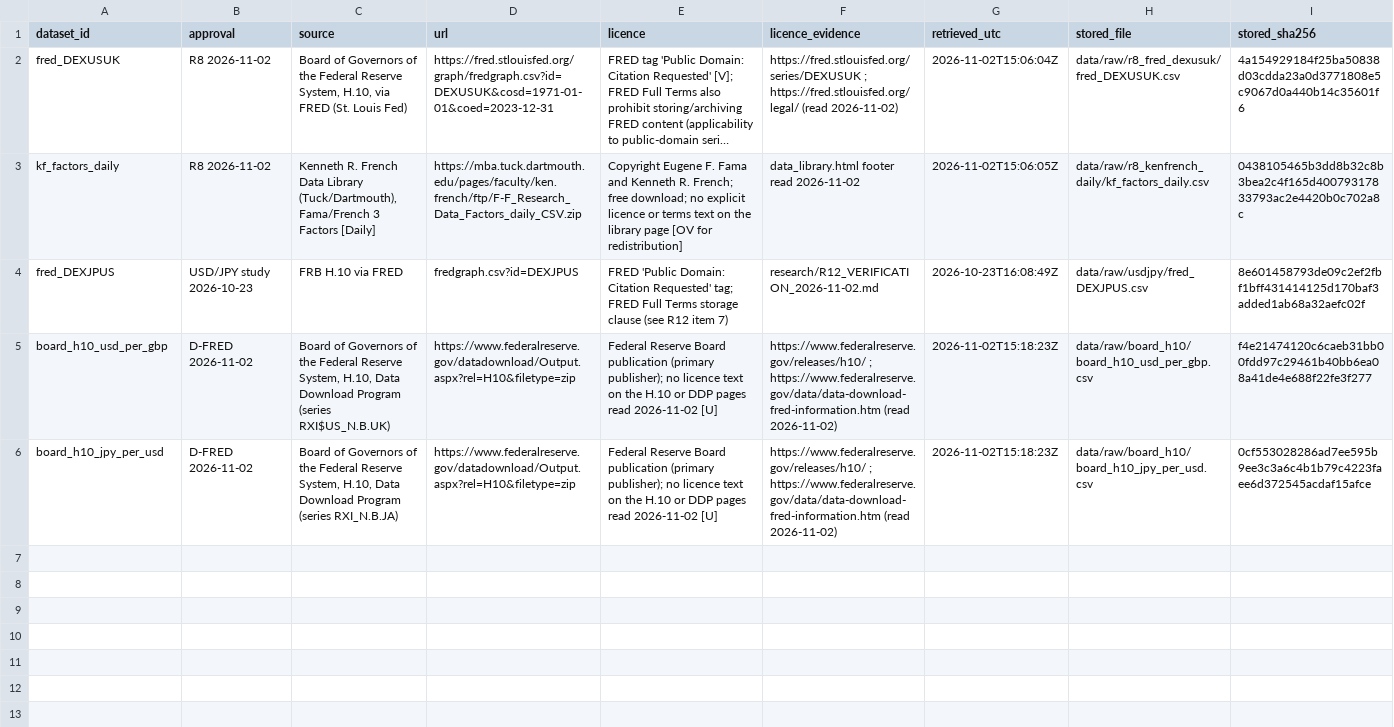
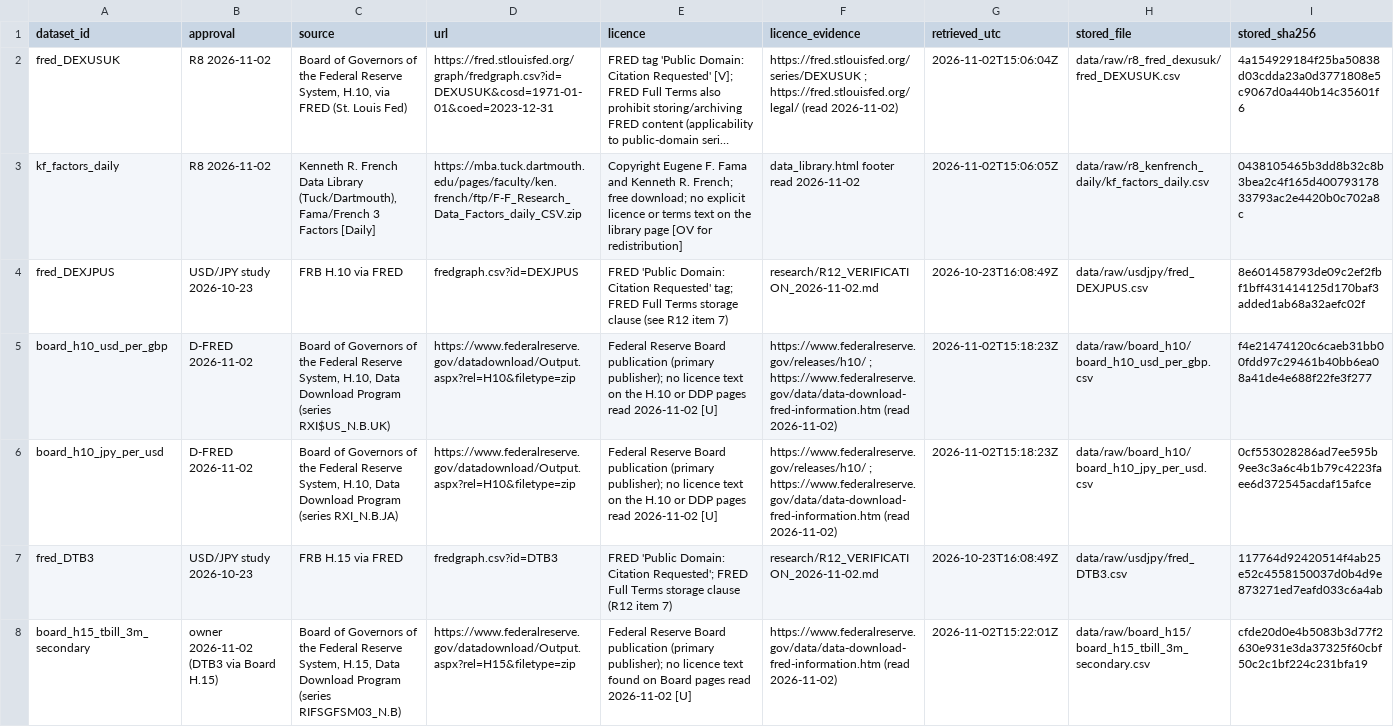
Before and after one commit to GarlenWoest/etf-strategy-backtest, a CSV file: research/DATA_REGISTER.csv, drawn as a sheet; only a part is shown; long unchanged cells end in …; rows hold the shown columns only; the diff names each change by its address in the sheet, - before the commit and + after, or states it on an @@ line.

```diff
--- a/research/DATA_REGISTER.csv
+++ b/research/DATA_REGISTER.csv
+row 7: fred_DTB3 | USD/JPY study 2026-10-23 | FRB H.15 via FRED | fredgraph.csv?id=DTB3 | FRED 'Public Domain: Citation Requested'; FRED Full Terms storage clause (R12 item 7) | research/R12_VERIFICATION_2026-11-02.md | 2026-10-23T16:08:49Z | data/raw/usdjpy/fred_DTB3.csv | 117764d92420514f4ab25e52c4558150037d0b4d9e873271ed7eafd033c6a4ab
+row 8: board_h15_tbill_3m_secondary | owner 2026-11-02 (DTB3 via Board H.15) | Board of Governors of the Federal Reserve System, H.15, Data Download Program (series RIFSGFSM03_N.B) | https://www.federalreserve.gov/datadownload/Output.aspx?rel=H15&filetype=zip | Federal Reserve Board publication (primary publisher); no licence text found on Board pages read 2026-11-02 [U] | https://www.federalreserve.gov/data/data-download-fred-information.htm (read 2026-11-02) | 2026-11-02T15:22:01Z | data/raw/board_h15/board_h15_tbill_3m_secondary.csv | cfde20d0e4b5083b3d77f2630e931e3da37325f60cbf50c2c1bf224c231bfa19
```
Also changed, not shown: 2 other files.
